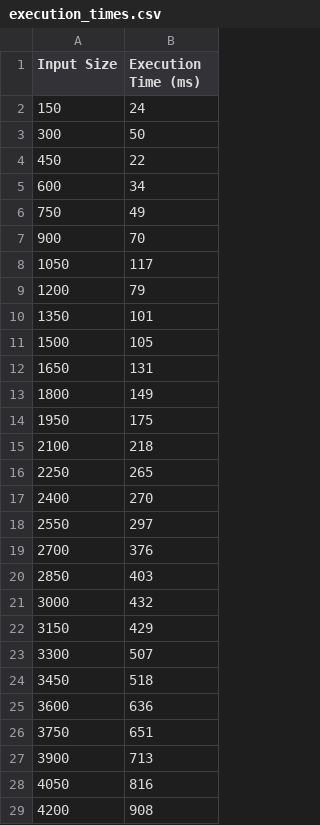
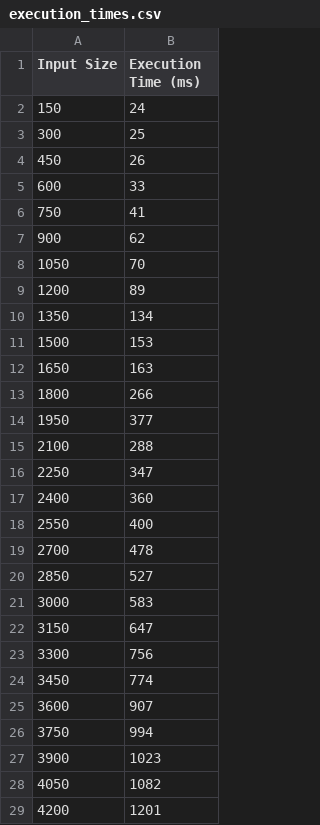
Before and after one commit to Departamento-de-Engenharia-Informatica/lei-24-s2-1db-g022, a CSV file: MDISC/US14/Results/execution_times.csv, drawn as a sheet; only a part is shown; the diff covers the shown part only.

Commit message:
MDISC replace to primiteves operations
Co-Authored-By: Daniel <1170499@isep.ipp.pt>
Co-Authored-By: Tomás Pereira <1191377@isep.ipp.pt>

```diff
--- a/MDISC/US14/Results/execution_times.csv
+++ b/MDISC/US14/Results/execution_times.csv
@@ -2,28 +2,28 @@ Input Size,Execution Time (ms)
 150,24
-300,50
-450,22
-600,34
-750,49
-900,70
-1050,117
-1200,79
-1350,101
-1500,105
-1650,131
-1800,149
-1950,175
-2100,218
-2250,265
-2400,270
-2550,297
-2700,376
-2850,403
-3000,432
-3150,429
-3300,507
-3450,518
-3600,636
-3750,651
-3900,713
-4050,816
-4200,908
+300,25
+450,26
+600,33
+750,41
+900,62
+1050,70
+1200,89
+1350,134
+1500,153
+1650,163
+1800,266
+1950,377
+2100,288
+2250,347
+2400,360
+2550,400
+2700,478
+2850,527
+3000,583
+3150,647
+3300,756
+3450,774
+3600,907
+3750,994
+3900,1023
+4050,1082
+4200,1201
```
Also changed, not shown: 2 edited cells elsewhere in this file, 24 other files.
